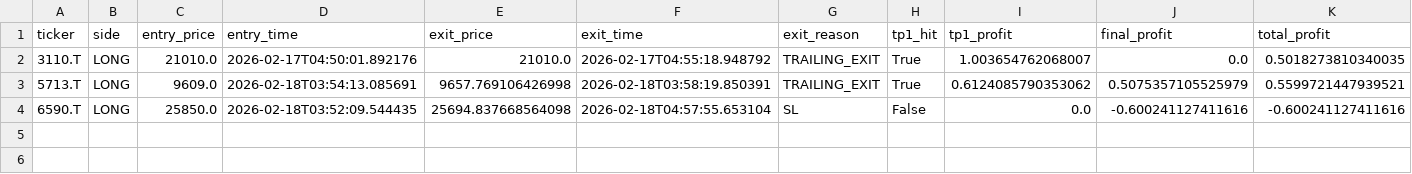
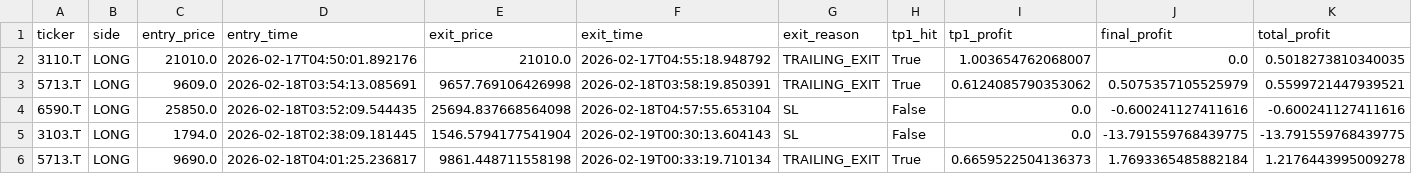
Before and after one commit to tkg930st/deitorepubric, a CSV file: trade_results.csv, drawn as a sheet; the diff names each change by its address in the sheet, - before the commit and + after, or states it on an @@ line.

```diff
--- a/trade_results.csv
+++ b/trade_results.csv
+row 5: 3103.T | LONG | 1794.0 | 2026-02-18T02:38:09.181445 | 1546.5794177541904 | 2026-02-19T00:30:13.604143 | SL | False | 0.0 | -13.791559768439775 | -13.791559768439775
+row 6: 5713.T | LONG | 9690.0 | 2026-02-18T04:01:25.236817 | 9861.448711558198 | 2026-02-19T00:33:19.710134 | TRAILING_EXIT | True | 0.6659522504136373 | 1.7693365485882184 | 1.2176443995009278
```
Also changed, not shown: 3 other files.
